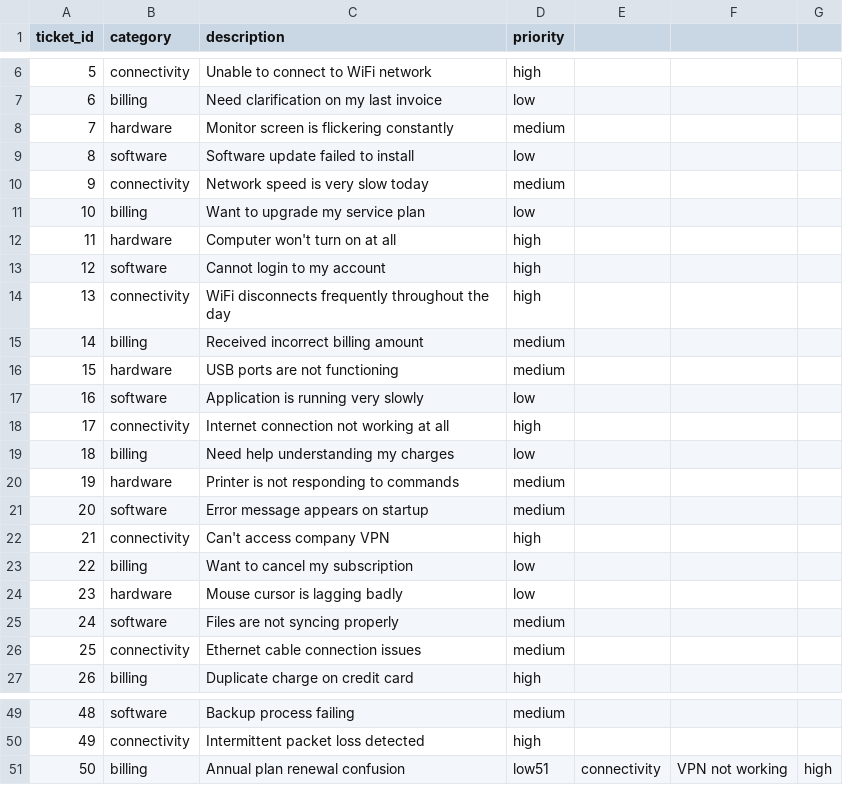
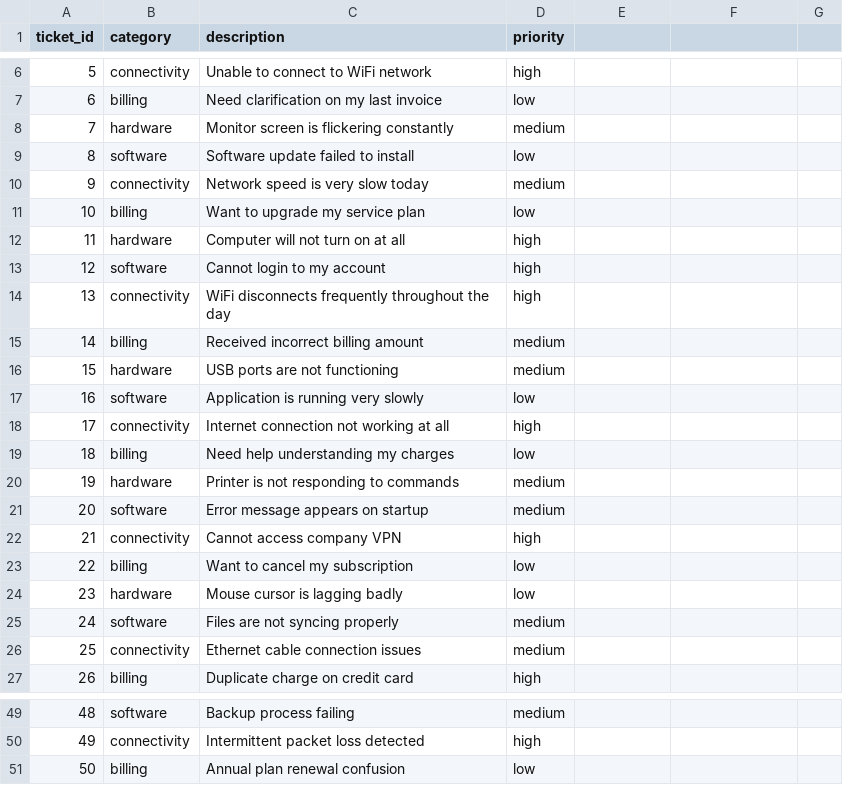
Before and after one commit to skothari07/automated-ml-pipeline, a CSV file: data/support_tickets.csv, drawn as a sheet; only a part is shown, gaps mark what is left out.

Commit message:
Updated data

```diff
--- a/data/support_tickets.csv
+++ b/data/support_tickets.csv
@@ -11,3 +11,3 @@ ticket_id,category,description,priority
 10,billing,Want to upgrade my service plan,low
-11,hardware,Computer won't turn on at all,high
+11,hardware,Computer will not turn on at all,high
 12,software,Cannot login to my account,high
@@ -21,3 +21,3 @@ ticket_id,category,description,priority
 20,software,Error message appears on startup,medium
-21,connectivity,Can't access company VPN,high
+21,connectivity,Cannot access company VPN,high
 22,billing,Want to cancel my subscription,low
@@ -50,2 +50,2 @@ ticket_id,category,description,priority
 49,connectivity,Intermittent packet loss detected,high
-50,billing,Annual plan renewal confusion,low51,connectivity,VPN not working,high
+50,billing,Annual plan renewal confusion,low
```
